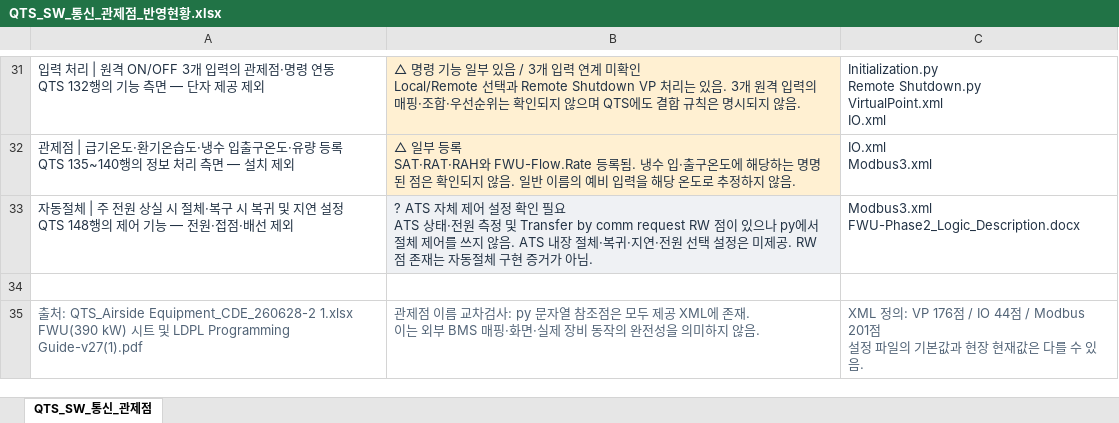
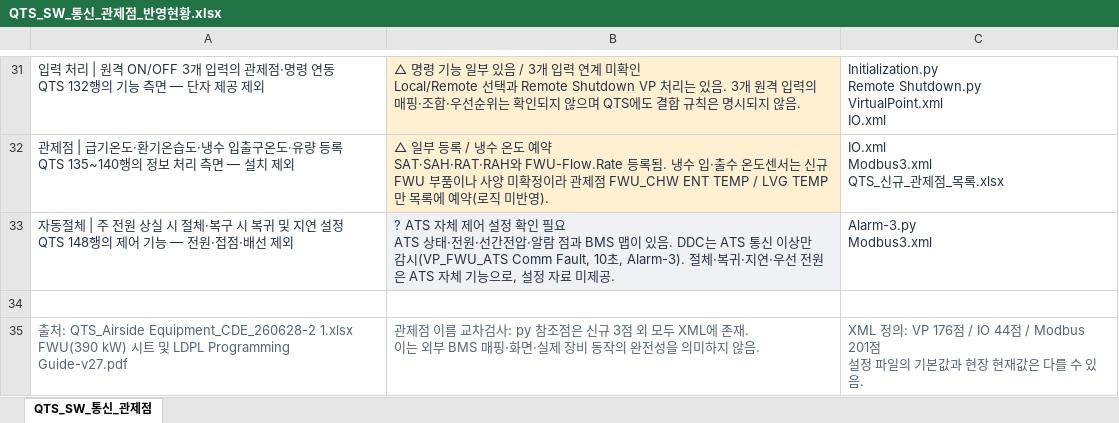
Before and after one commit to joo001121-create/FWU-logic, an Excel workbook: QTS_SW_통신_관제점_반영현황.xlsx, sheet QTS_SW_통신_관제점, drawn as a sheet; only a part is shown, gaps mark what is left out; values as stored, in another font and other column widths than the file's, no borders; table styles not drawn; ↵ is a line break in a cell; the diff covers the shown part only; the diff names each change by its address in the sheet, - before the commit and + after, or states it on an @@ line.

```diff
--- a/QTS_SW_통신_관제점_반영현황.xlsx (sheet QTS_SW_통신_관제점)
+++ b/QTS_SW_통신_관제점_반영현황.xlsx (sheet QTS_SW_통신_관제점)
-B32: …등록 ↵ SAT·RAT·RAH와 FWU-Flow.Rate 등록됨. 냉수 입·출구온도에 해당하는 명명된 점은 확인되지 않음. 일반 이름의 예비 입력을 해당 온도로 추정하지 않음.
+B32: …등록 / 냉수 온도 예약 ↵ SAT·SAH·RAT·RAH와 FWU-Flow.Rate 등록됨. 냉수 입·출수 온도센서는 신규 FWU 부품이나 사양 미확정이라 관제점 FWU_CHW ENT TEMP / LVG TEMP만 목록에 예약(로직 미반영).
-C32: IO.xml ↵ Modbus3.xml
+C32: IO.xml ↵ Modbus3.xml ↵ QTS_신규_관제점_목록.xlsx
-B33: …태·전원 측정 및 Transfer by comm request RW 점이 있으나 py에서 절체 제어를 쓰지 않음. ATS 내장 절체·복귀·지연·전원 선택 설정은 미제공. RW 점 존재는 자동절체 구현 증거가 아님.
+B33: …태·전원·선간전압·알람 점과 BMS 맵이 있음. DDC는 ATS 통신 이상만 감시(VP_FWU_ATS Comm Fault, 10초, Alarm-3). 절체·복귀·지연·우선 전원은 ATS 자체 기능으로, 설정 자료 미제공.
-C33: Modbus3.xml ↵ FWU-Phase2_Logic_Description.docx
+C33: Alarm-3.py ↵ Modbus3.xml
-A35: …LDPL Programming Guide-v27(1).pdf
+A35: …LDPL Programming Guide-v27.pdf
-B35: …검사: py 문자열 참조점은 모두 제공 XML에…
+B35: …검사: py 참조점은 신규 3점 외 모두 XML에…
```
Also changed, not shown: 16 edited cells and cell formats elsewhere in this sheet, QTS_신규_관제점_목록.xlsx, 6 other files.
